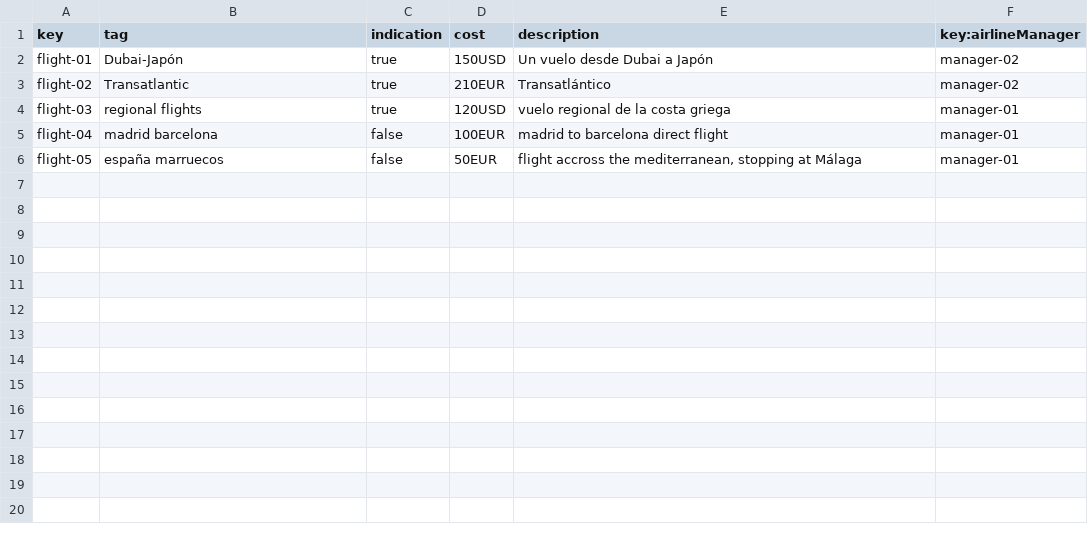
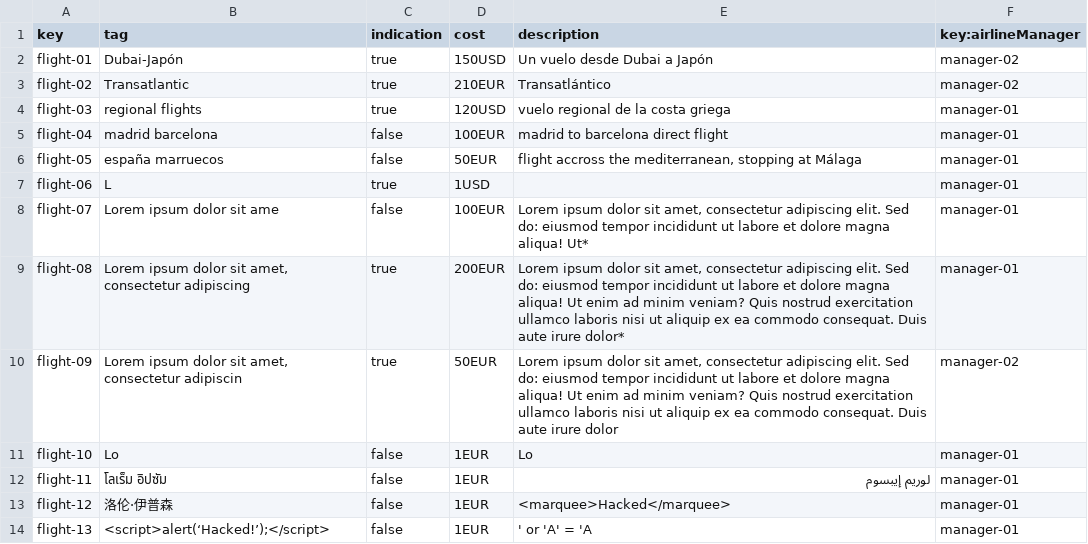
Before and after one commit to DP2-C1-027/AirNav-Logistics-C3, a CSV file: src/main/resources/WEB-INF/data/sample/flight.csv, drawn as a sheet; the diff names each change by its address in the sheet, - before the commit and + after, or states it on an @@ line.

```diff
--- a/src/main/resources/WEB-INF/data/sample/flight.csv
+++ b/src/main/resources/WEB-INF/data/sample/flight.csv
+row 7: flight-06 | L | true | 1USD |  | manager-01
+row 8: flight-07 | Lorem ipsum dolor sit ame | false | 100EUR | Lorem ipsum dolor sit amet, consectetur adipiscing elit. Sed do: eiusmod tempor incididunt ut labore et dolore magna aliqua! Ut* | manager-01
+row 9: flight-08 | Lorem ipsum dolor sit amet, consectetur adipiscing | true | 200EUR | Lorem ipsum dolor sit amet, consectetur adipiscing elit. Sed do: eiusmod tempor incididunt ut labore et dolore magna aliqua! Ut enim ad minim veniam? Quis nostrud exercitation ullamco laboris nisi ut aliquip ex ea commodo consequat. Duis aute irure dolor* | manager-01
+row 10: flight-09 | Lorem ipsum dolor sit amet, consectetur adipiscin | true | 50EUR | Lorem ipsum dolor sit amet, consectetur adipiscing elit. Sed do: eiusmod tempor incididunt ut labore et dolore magna aliqua! Ut enim ad minim veniam? Quis nostrud exercitation ullamco laboris nisi ut aliquip ex ea commodo consequat. Duis aute irure dolor | manager-02
+row 11: flight-10 | Lo | false | 1EUR | Lo | manager-01
+row 12: flight-11 | โลเร็ม อิปซัม | false | 1EUR | لوريم إيبسوم | manager-01
+row 13: flight-12 | 洛伦·伊普森 | false | 1EUR | <marquee>Hacked</marquee> | manager-01
+row 14: flight-13 | <script>alert(‘Hacked!’);</script> | false | 1EUR | ' or 'A' = 'A | manager-01
```
Also changed, not shown: src/main/resources/WEB-INF/data/sample/airlineManager.csv, src/main/resources/WEB-INF/data/sample/leg.csv, 3 other files.
